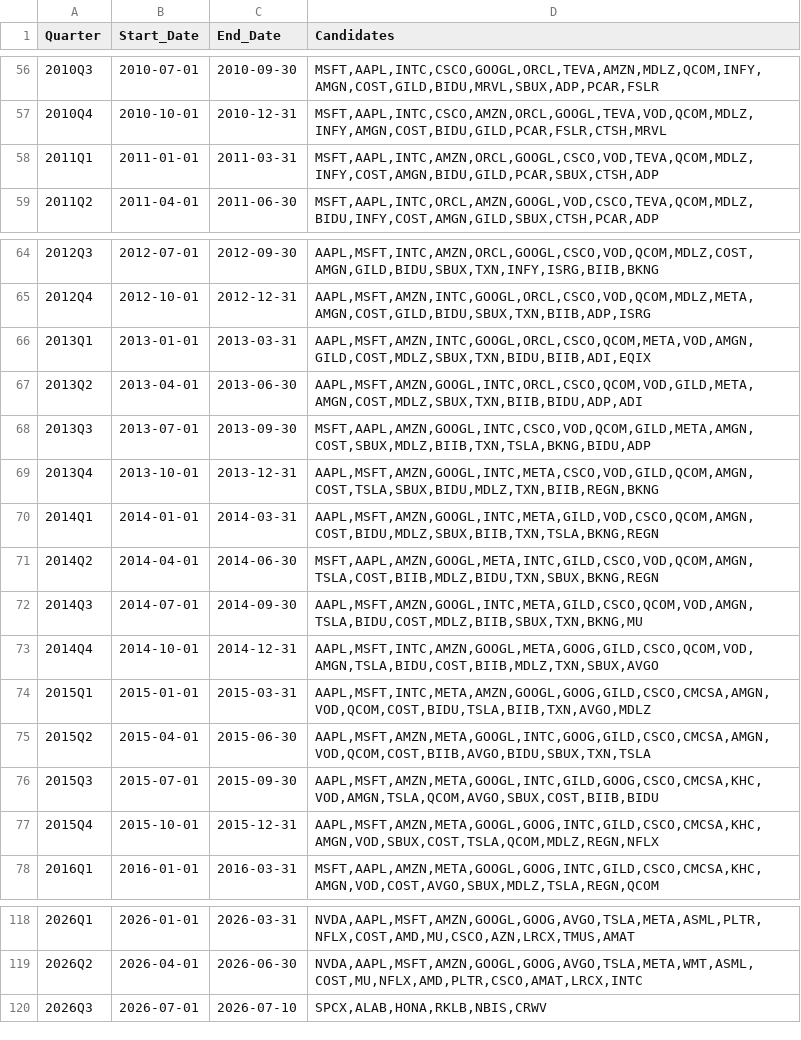
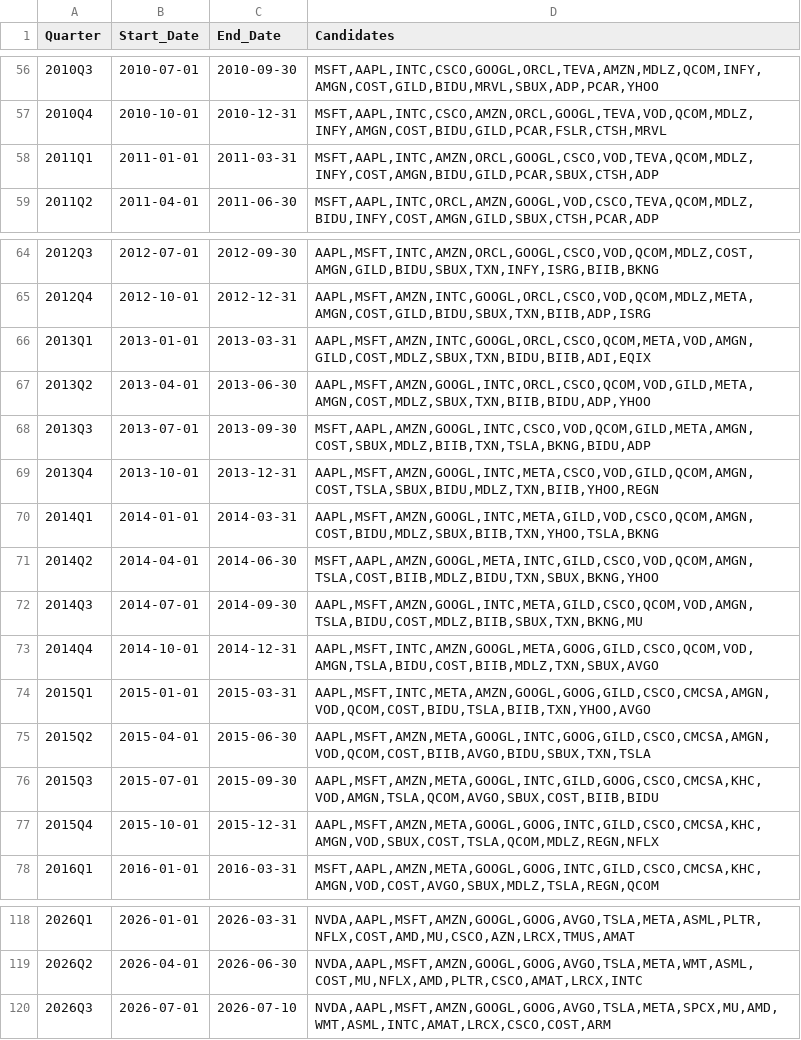
Before and after one commit to sjamthe/EfficientFrontier, a CSV file: SP500/nasdaq_20_quarterly.csv, drawn as a sheet; only a part is shown, gaps mark what is left out; the diff covers the shown part only.

```diff
--- a/SP500/nasdaq_20_quarterly.csv
+++ b/SP500/nasdaq_20_quarterly.csv
@@ -56,2 +56,2 @@ Quarter,Start_Date,End_Date,Candidates
-2010Q3,2010-07-01,2010-09-30,"MSFT,AAPL,INTC,CSCO,GOOGL,ORCL,TEVA,AMZN,MDLZ,QCOM,INFY,AMGN,COST,GILD,BIDU,MRVL,SBUX,ADP,PCAR,FSLR"
+2010Q3,2010-07-01,2010-09-30,"MSFT,AAPL,INTC,CSCO,GOOGL,ORCL,TEVA,AMZN,MDLZ,QCOM,INFY,AMGN,COST,GILD,BIDU,MRVL,SBUX,ADP,PCAR,YHOO"
 2010Q4,2010-10-01,2010-12-31,"MSFT,AAPL,INTC,CSCO,AMZN,ORCL,GOOGL,TEVA,VOD,QCOM,MDLZ,INFY,AMGN,COST,BIDU,GILD,PCAR,FSLR,CTSH,MRVL"
@@ -66,10 +66,10 @@ Quarter,Start_Date,End_Date,Candidates
 2013Q1,2013-01-01,2013-03-31,"AAPL,MSFT,AMZN,INTC,GOOGL,ORCL,CSCO,QCOM,META,VOD,AMGN,GILD,COST,MDLZ,SBUX,TXN,BIDU,BIIB,ADI,EQIX"
-2013Q2,2013-04-01,2013-06-30,"AAPL,MSFT,AMZN,GOOGL,INTC,ORCL,CSCO,QCOM,VOD,GILD,META,AMGN,COST,MDLZ,SBUX,TXN,BIIB,BIDU,ADP,ADI"
+2013Q2,2013-04-01,2013-06-30,"AAPL,MSFT,AMZN,GOOGL,INTC,ORCL,CSCO,QCOM,VOD,GILD,META,AMGN,COST,MDLZ,SBUX,TXN,BIIB,BIDU,ADP,YHOO"
 2013Q3,2013-07-01,2013-09-30,"MSFT,AAPL,AMZN,GOOGL,INTC,CSCO,VOD,QCOM,GILD,META,AMGN,COST,SBUX,MDLZ,BIIB,TXN,TSLA,BKNG,BIDU,ADP"
-2013Q4,2013-10-01,2013-12-31,"AAPL,MSFT,AMZN,GOOGL,INTC,META,CSCO,VOD,GILD,QCOM,AMGN,COST,TSLA,SBUX,BIDU,MDLZ,TXN,BIIB,REGN,BKNG"
-2014Q1,2014-01-01,2014-03-31,"AAPL,MSFT,AMZN,GOOGL,INTC,META,GILD,VOD,CSCO,QCOM,AMGN,COST,BIDU,MDLZ,SBUX,BIIB,TXN,TSLA,BKNG,REGN"
-2014Q2,2014-04-01,2014-06-30,"MSFT,AAPL,AMZN,GOOGL,META,INTC,GILD,CSCO,VOD,QCOM,AMGN,TSLA,COST,BIIB,MDLZ,BIDU,TXN,SBUX,BKNG,REGN"
+2013Q4,2013-10-01,2013-12-31,"AAPL,MSFT,AMZN,GOOGL,INTC,META,CSCO,VOD,GILD,QCOM,AMGN,COST,TSLA,SBUX,BIDU,MDLZ,TXN,BIIB,YHOO,REGN"
+2014Q1,2014-01-01,2014-03-31,"AAPL,MSFT,AMZN,GOOGL,INTC,META,GILD,VOD,CSCO,QCOM,AMGN,COST,BIDU,MDLZ,SBUX,BIIB,TXN,YHOO,TSLA,BKNG"
+2014Q2,2014-04-01,2014-06-30,"MSFT,AAPL,AMZN,GOOGL,META,INTC,GILD,CSCO,VOD,QCOM,AMGN,TSLA,COST,BIIB,MDLZ,BIDU,TXN,SBUX,BKNG,YHOO"
 2014Q3,2014-07-01,2014-09-30,"AAPL,MSFT,AMZN,GOOGL,INTC,META,GILD,CSCO,QCOM,VOD,AMGN,TSLA,BIDU,COST,MDLZ,BIIB,SBUX,TXN,BKNG,MU"
 2014Q4,2014-10-01,2014-12-31,"AAPL,MSFT,INTC,AMZN,GOOGL,META,GOOG,GILD,CSCO,QCOM,VOD,AMGN,TSLA,BIDU,COST,BIIB,MDLZ,TXN,SBUX,AVGO"
-2015Q1,2015-01-01,2015-03-31,"AAPL,MSFT,INTC,META,AMZN,GOOGL,GOOG,GILD,CSCO,CMCSA,AMGN,VOD,QCOM,COST,BIDU,TSLA,BIIB,TXN,AVGO,MDLZ"
+2015Q1,2015-01-01,2015-03-31,"AAPL,MSFT,INTC,META,AMZN,GOOGL,GOOG,GILD,CSCO,CMCSA,AMGN,VOD,QCOM,COST,BIDU,TSLA,BIIB,TXN,YHOO,AVGO"
 2015Q2,2015-04-01,2015-06-30,"AAPL,MSFT,AMZN,META,GOOGL,INTC,GOOG,GILD,CSCO,CMCSA,AMGN,VOD,QCOM,COST,BIIB,AVGO,BIDU,SBUX,TXN,TSLA"
@@ -119,2 +119,2 @@ Quarter,Start_Date,End_Date,Candidates
 2026Q2,2026-04-01,2026-06-30,"NVDA,AAPL,MSFT,AMZN,GOOGL,GOOG,AVGO,TSLA,META,WMT,ASML,COST,MU,NFLX,AMD,PLTR,CSCO,AMAT,LRCX,INTC"
-2026Q3,2026-07-01,2026-07-10,"SPCX,ALAB,HONA,RKLB,NBIS,CRWV"
+2026Q3,2026-07-01,2026-07-10,"NVDA,AAPL,MSFT,AMZN,GOOGL,GOOG,AVGO,TSLA,META,SPCX,MU,AMD,WMT,ASML,INTC,AMAT,LRCX,CSCO,COST,ARM"
```
Also changed, not shown: 54 edited cells elsewhere in this file, SP500/nasdaq20_vs_official_nasdaq100_quarterly.csv, SP500/nasdaq_20_total_return_returns.csv, 5 other files.
